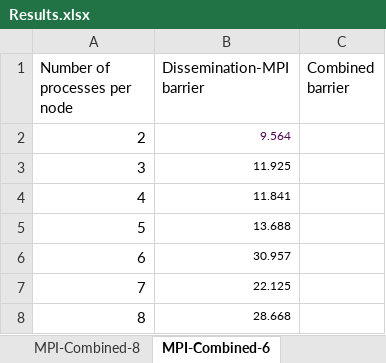
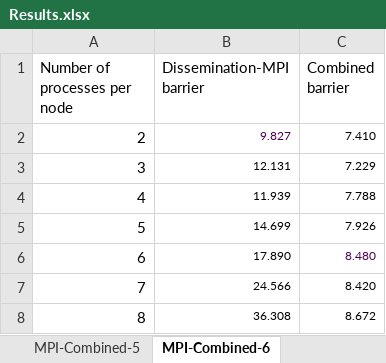
Before and after one commit to adityakadur/Barrier-Synchronization, an Excel workbook: Results.xlsx, sheet MPI-Combined-6, drawn as a sheet; values as stored, in another font and other column widths than the file's, no borders; charts and pictures not drawn; the diff names each change by its address in the sheet, - before the commit and + after, or states it on an @@ line.

```diff
--- a/Results.xlsx (sheet MPI-Combined-6)
+++ b/Results.xlsx (sheet MPI-Combined-6)
+sheet tab: MPI-Combined-5
-B2 (Dissemination-MPI barrier): 9.564
+B2 (Dissemination-MPI barrier): 9.827
-C2 (Combined barrier): (empty)
+C2 (Combined barrier): 7.410
-B3 (Dissemination-MPI barrier): 11.925
+B3 (Dissemination-MPI barrier): 12.131
-C3 (Combined barrier): (empty)
+C3 (Combined barrier): 7.229
-B4 (Dissemination-MPI barrier): 11.841
+B4 (Dissemination-MPI barrier): 11.939
-C4 (Combined barrier): (empty)
+C4 (Combined barrier): 7.788
-B5 (Dissemination-MPI barrier): 13.688
+B5 (Dissemination-MPI barrier): 14.699
-C5 (Combined barrier): (empty)
+C5 (Combined barrier): 7.926
-B6 (Dissemination-MPI barrier): 30.957
+B6 (Dissemination-MPI barrier): 17.890
-C6 (Combined barrier): (empty)
+C6 (Combined barrier): 8.480
-B7 (Dissemination-MPI barrier): 22.125
+B7 (Dissemination-MPI barrier): 24.566
-C7 (Combined barrier): (empty)
+C7 (Combined barrier): 8.420
-B8 (Dissemination-MPI barrier): 28.668
+B8 (Dissemination-MPI barrier): 36.308
-C8 (Combined barrier): (empty)
+C8 (Combined barrier): 8.672
```
Also changed, not shown: sheet OpenMP, other sheet tabs, charts or pictures, 1 other file.
